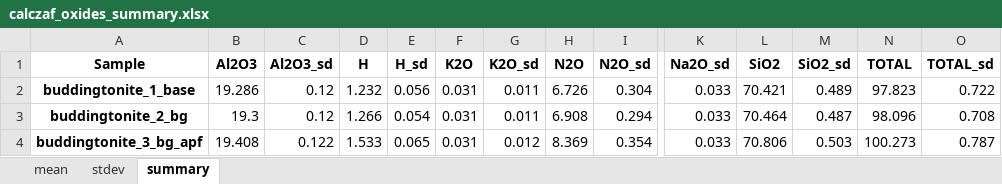
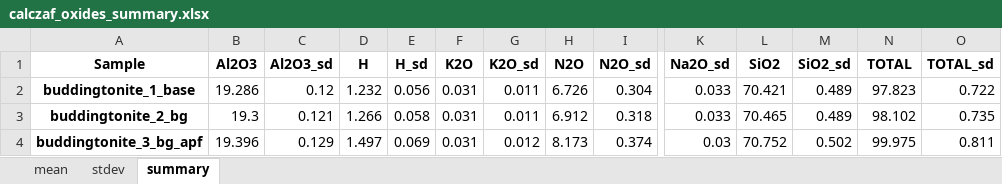
Before and after one commit to eleanor-m/n_epma_analysis, an Excel workbook: data/processed/buddingtonite_ANU/calczaf_files/calczaf_oxides_summary.xlsx, sheet summary, drawn as a sheet; only a part is shown, gaps mark what is left out; values as stored, in another font and other column widths than the file's, no borders; the diff names each change by its address in the sheet, - before the commit and + after, or states it on an @@ line.

```diff
--- a/data/processed/buddingtonite_ANU/calczaf_files/calczaf_oxides_summary.xlsx (sheet summary)
+++ b/data/processed/buddingtonite_ANU/calczaf_files/calczaf_oxides_summary.xlsx (sheet summary)
-C3 (Al2O3_sd): 0.12
+C3 (Al2O3_sd): 0.121
-E3 (H_sd): 0.054
+E3 (H_sd): 0.058
-H3 (N2O): 6.908
+H3 (N2O): 6.912
-I3 (N2O_sd): 0.294
+I3 (N2O_sd): 0.318
-L3 (SiO2): 70.464
+L3 (SiO2): 70.465
-M3 (SiO2_sd): 0.487
+M3 (SiO2_sd): 0.489
-N3 (TOTAL): 98.096
+N3 (TOTAL): 98.102
-O3 (TOTAL_sd): 0.708
+O3 (TOTAL_sd): 0.735
-B4 (Al2O3): 19.408
+B4 (Al2O3): 19.396
-C4 (Al2O3_sd): 0.122
+C4 (Al2O3_sd): 0.129
-D4 (H): 1.533
+D4 (H): 1.497
-E4 (H_sd): 0.065
+E4 (H_sd): 0.069
-H4 (N2O): 8.369
+H4 (N2O): 8.173
-I4 (N2O_sd): 0.354
+I4 (N2O_sd): 0.374
-K4 (Na2O_sd): 0.033
+K4 (Na2O_sd): 0.03
-L4 (SiO2): 70.806
+L4 (SiO2): 70.752
-M4 (SiO2_sd): 0.503
+M4 (SiO2_sd): 0.502
-N4 (TOTAL): 100.273
+N4 (TOTAL): 99.975
-O4 (TOTAL_sd): 0.787
+O4 (TOTAL_sd): 0.811
```
Also changed, not shown: sheet stdev, sheet mean, data/processed/buddingtonite_ANU/calczaf_files/calczaf_outputs.xlsx, data/processed/buddingtonite_ANU/calczaf_files/detlim/calczaf_outputs.xlsx, 20 other files.
